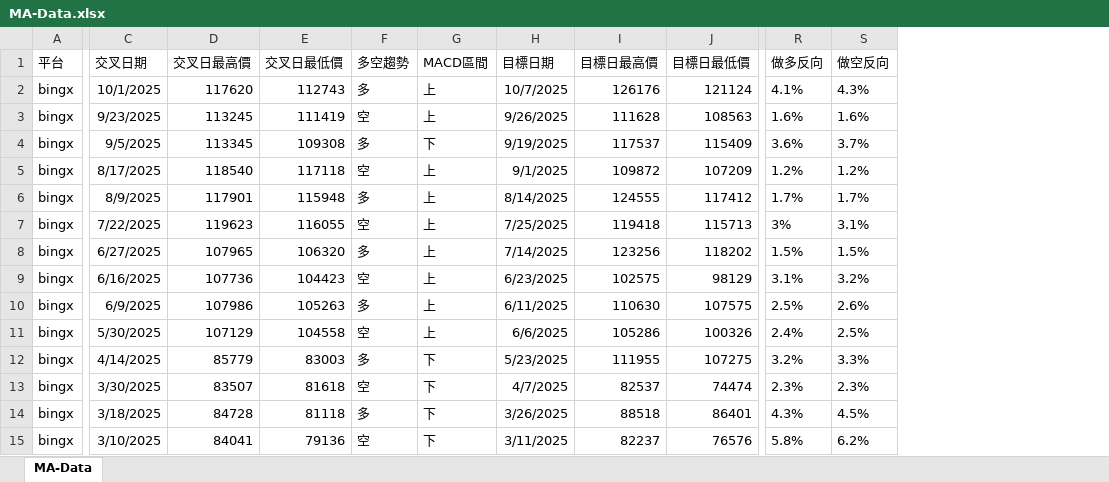
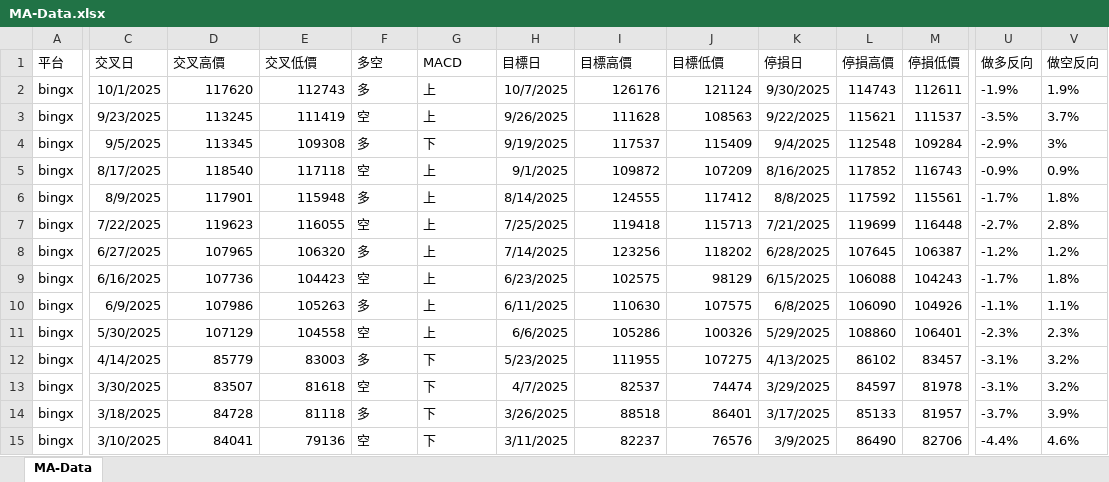
Before and after one commit to jenjun97/invest, an Excel workbook: MA-Data.xlsx, sheet MA-Data, drawn as a sheet; only a part is shown, gaps mark what is left out; values as stored, in another font and other column widths than the file's, no borders; addresses are those after the commit; the diff covers the shown part only; the diff names each change by its address in the sheet, - before the commit and + after, or states it on an @@ line.

```diff
--- a/MA-Data.xlsx (sheet MA-Data)
+++ b/MA-Data.xlsx (sheet MA-Data)
+column K (停損日), rows 2-15: 9/30/2025 | 9/22/2025 | 9/4/2025 | 8/16/2025 | 8/8/2025 | 7/21/2025 | 6/28/2025 | 6/15/2025 | 6/8/2025 | 5/29/2025 | 4/13/2025 | 3/29/2025 | 3/17/2025 | 3/9/2025
+column L (停損高價), rows 2-15: 114743 | 115621 | 112548 | 117852 | 117592 | 119699 | 107645 | 106088 | 106090 | 108860 | 86102 | 84597 | 85133 | 86490
+column M (停損低價), rows 2-15: 112611 | 111537 | 109284 | 116743 | 115561 | 116448 | 106387 | 104243 | 104926 | 106401 | 83457 | 81978 | 81957 | 82706
-C1: 交叉日期
+C1: 交叉日
-D1: 交叉日最高價
+D1: 交叉高價
-E1: 交叉日最低價
+E1: 交叉低價
-F1: 多空趨勢
+F1: 多空
-G1: MACD區間
+G1: MACD
-H1: 目標日期
+H1: 目標日
-I1: 目標日最高價
+I1: 目標高價
-J1: 目標日最低價
+J1: 目標低價
-U2 (做多反向): 4.1%
+U2 (做多反向): -1.9%
-V2 (做空反向): 4.3%
+V2 (做空反向): 1.9%
-U3 (做多反向): 1.6%
+U3 (做多反向): -3.5%
-V3 (做空反向): 1.6%
+V3 (做空反向): 3.7%
-U4 (做多反向): 3.6%
+U4 (做多反向): -2.9%
-V4 (做空反向): 3.7%
+V4 (做空反向): 3%
-U5 (做多反向): 1.2%
+U5 (做多反向): -0.9%
-V5 (做空反向): 1.2%
+V5 (做空反向): 0.9%
-U6 (做多反向): 1.7%
+U6 (做多反向): -1.7%
-V6 (做空反向): 1.7%
+V6 (做空反向): 1.8%
-U7 (做多反向): 3%
+U7 (做多反向): -2.7%
-V7 (做空反向): 3.1%
+V7 (做空反向): 2.8%
-U8 (做多反向): 1.5%
+U8 (做多反向): -1.2%
-V8 (做空反向): 1.5%
+V8 (做空反向): 1.2%
-U9 (做多反向): 3.1%
+U9 (做多反向): -1.7%
-V9 (做空反向): 3.2%
+V9 (做空反向): 1.8%
-U10 (做多反向): 2.5%
+U10 (做多反向): -1.1%
-V10 (做空反向): 2.6%
+V10 (做空反向): 1.1%
-U11 (做多反向): 2.4%
+U11 (做多反向): -2.3%
-V11 (做空反向): 2.5%
+V11 (做空反向): 2.3%
-U12 (做多反向): 3.2%
+U12 (做多反向): -3.1%
-V12 (做空反向): 3.3%
+V12 (做空反向): 3.2%
-U13 (做多反向): 2.3%
+U13 (做多反向): -3.1%
-V13 (做空反向): 2.3%
+V13 (做空反向): 3.2%
-U14 (做多反向): 4.3%
+U14 (做多反向): -3.7%
-V14 (做空反向): 4.5%
+V14 (做空反向): 3.9%
-U15 (做多反向): 5.8%
+U15 (做多反向): -4.4%
-V15 (做空反向): 6.2%
+V15 (做空反向): 4.6%
```
Also changed, not shown: 22 edited cells elsewhere in this sheet, formulas that keep their value, 5 other files.
